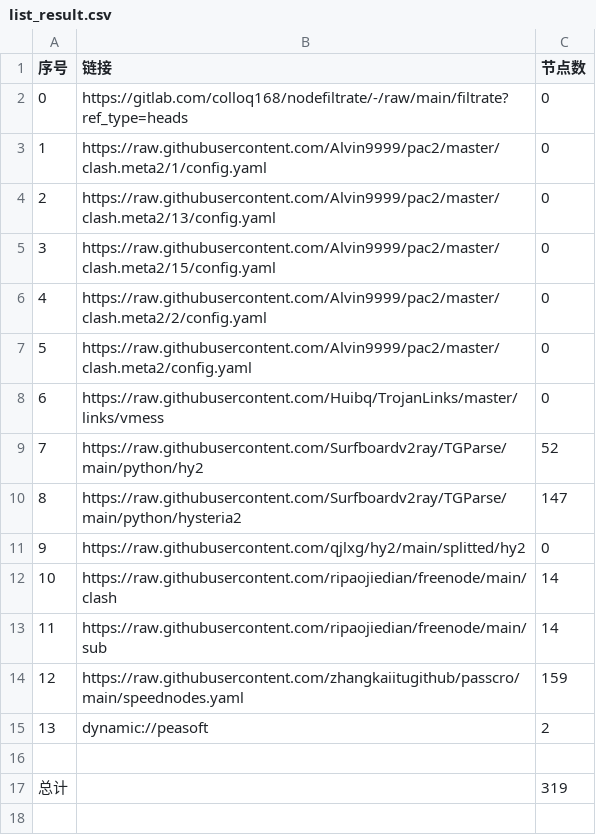
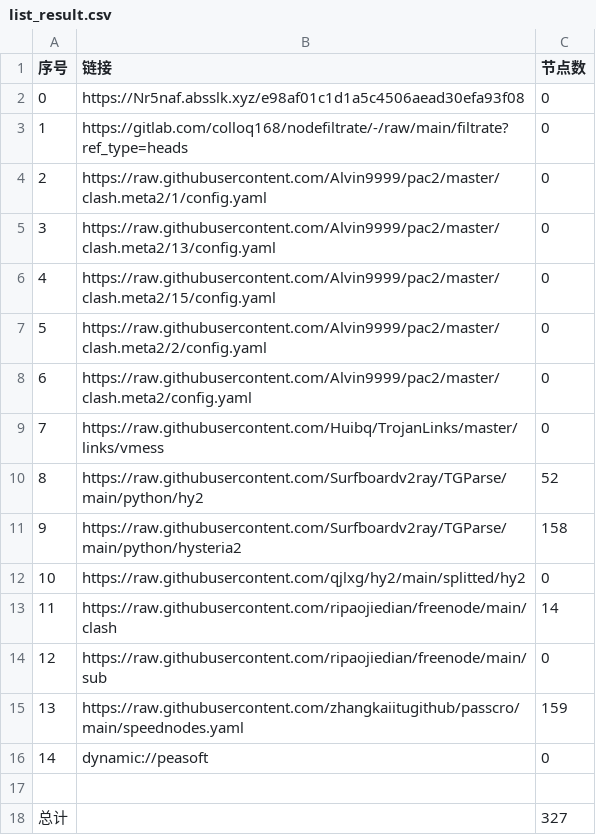
Before and after one commit to zhongrunqiu/AutoMergePublicNodes, a CSV file: list_result.csv, drawn as a sheet; addresses are those after the commit; the diff names each change by its address in the sheet, - before the commit and + after, or states it on an @@ line.

```diff
--- a/list_result.csv
+++ b/list_result.csv
+row 2: 0 | https://Nr5naf.absslk.xyz/e98af01c1d1a5c4506aead30efa93f08 | 0
@@ column A (序号) renumbered between rows 3 and 16 @@
-C11 (节点数): 147
+C11 (节点数): 158
-C14 (节点数): 14
+C14 (节点数): 0
-C16 (节点数): 2
+C16 (节点数): 0
-C18 (节点数): 319
+C18 (节点数): 327
```
Also changed, not shown: 23 other files.
